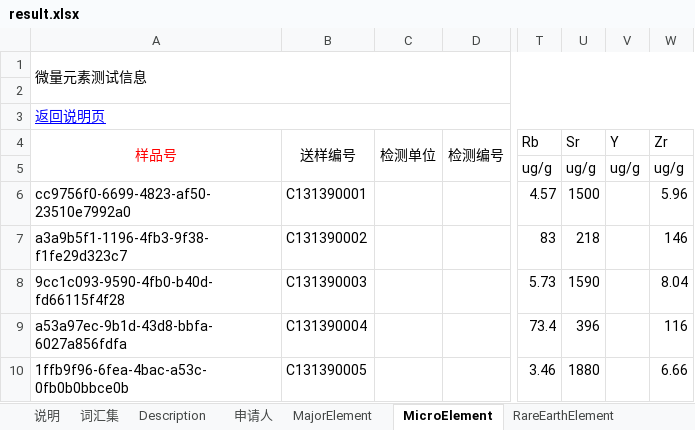
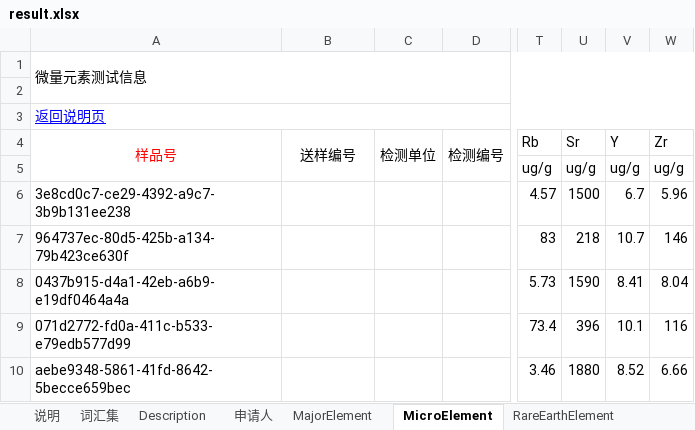
Before and after one commit to TengLongH/MetaMapping, an Excel workbook: tree/sys/result.xlsx, sheet MicroElement, drawn as a sheet; only a part is shown, gaps mark what is left out; values as stored, in another font and other column widths than the file's, no borders; the diff names each change by its address in the sheet, - before the commit and + after, or states it on an @@ line.

```diff
--- a/tree/sys/result.xlsx (sheet MicroElement)
+++ b/tree/sys/result.xlsx (sheet MicroElement)
-A6 (样品号): cc9756f0-6699-4823-af50-23510e7992a0
+A6 (样品号): 3e8cd0c7-ce29-4392-a9c7-3b9b131ee238
-B6 (送样编号): C131390001
+B6 (送样编号): (empty)
-V6 (Y): (empty)
+V6 (Y): 6.7
-A7 (样品号): a3a9b5f1-1196-4fb3-9f38-f1fe29d323c7
+A7 (样品号): 964737ec-80d5-425b-a134-79b423ce630f
-B7 (送样编号): C131390002
+B7 (送样编号): (empty)
-V7 (Y): (empty)
+V7 (Y): 10.7
-A8 (样品号): 9cc1c093-9590-4fb0-b40d-fd66115f4f28
+A8 (样品号): 0437b915-d4a1-42eb-a6b9-e19df0464a4a
-B8 (送样编号): C131390003
+B8 (送样编号): (empty)
-V8 (Y): (empty)
+V8 (Y): 8.41
-A9 (样品号): a53a97ec-9b1d-43d8-bbfa-6027a856fdfa
+A9 (样品号): 071d2772-fd0a-411c-b533-e79edb577d99
-B9 (送样编号): C131390004
+B9 (送样编号): (empty)
-V9 (Y): (empty)
+V9 (Y): 10.1
-A10 (样品号): 1ffb9f96-6fea-4bac-a53c-0fb0b0bbce0b
+A10 (样品号): aebe9348-5861-41fd-8642-5becce659bec
-B10 (送样编号): C131390005
+B10 (送样编号): (empty)
-V10 (Y): (empty)
+V10 (Y): 8.52
```
Also changed, not shown: sheet RareEarthElement, sheet MajorElement, sheet Description, tree/sys/template.xlsx, 21 other files.
